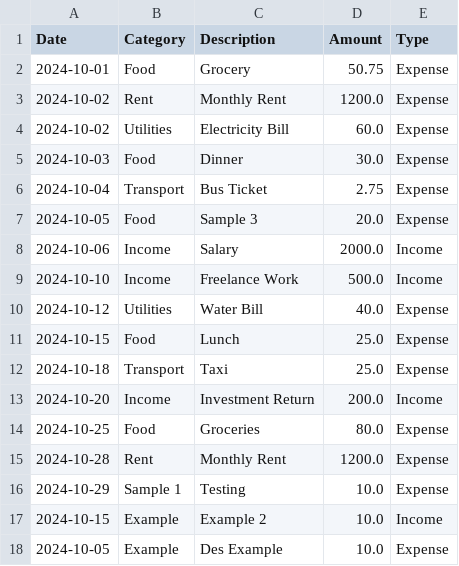
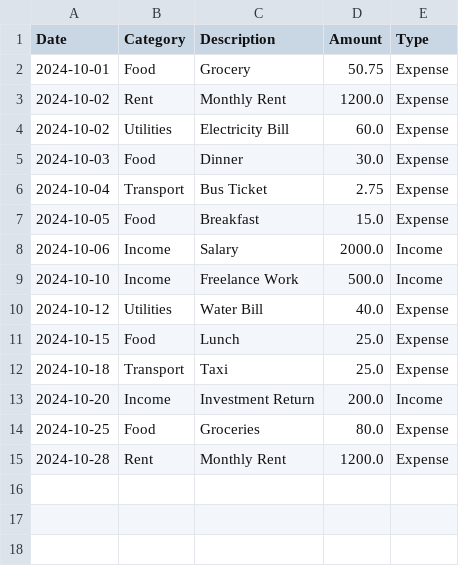
Before and after one commit to Hiroaki-K4/personal_finance_tracker_app, a CSV file: sampledata.csv, drawn as a sheet.

```diff
--- a/sampledata.csv
+++ b/sampledata.csv
@@ -6,3 +6,3 @@ Date,Category,Description,Amount,Type
 2024-10-04,Transport,Bus Ticket,2.75,Expense
-2024-10-05,Food,Sample 3,20.0,Expense
+2024-10-05,Food,Breakfast,15.0,Expense
 2024-10-06,Income,Salary,2000.0,Income
@@ -15,4 +15 @@ Date,Category,Description,Amount,Type
 2024-10-28,Rent,Monthly Rent,1200.0,Expense
-2024-10-29,Sample 1,Testing,10.0,Expense
-2024-10-15,Example,Example 2,10.0,Income
-2024-10-05,Example,Des Example,10.0,Expense
```
Also changed, not shown: 3 other files.
